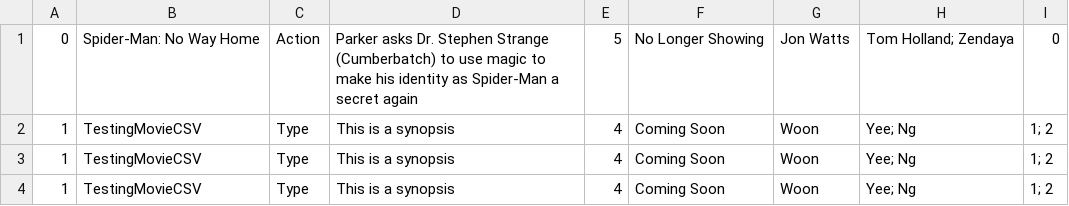
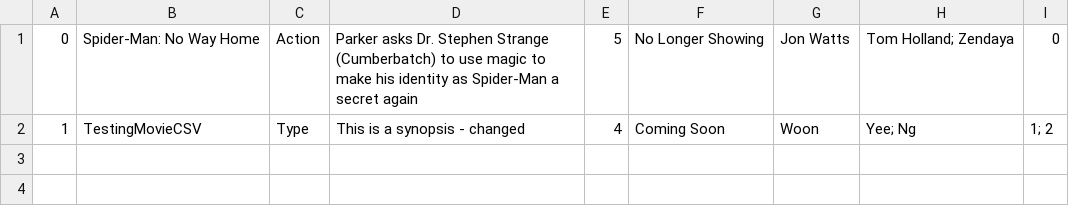
Before and after one commit to woonyee28/sc2002-project, a CSV file: database/moviesData.csv, drawn as a sheet.

Commit message:
update movie serializer

```diff
--- a/database/moviesData.csv
+++ b/database/moviesData.csv
@@ -1,4 +1,2 @@
 0,Spider-Man: No Way Home,Action,Parker asks Dr. Stephen Strange (Cumberbatch) to use magic to make his identity as Spider-Man a secret again,5,No Longer Showing,Jon Watts,Tom Holland; Zendaya,0
-1,TestingMovieCSV,Type,This is a synopsis,4,Coming Soon,Woon,Yee; Ng,1; 2
-1,TestingMovieCSV,Type,This is a synopsis,4,Coming Soon,Woon,Yee; Ng,1; 2
-1,TestingMovieCSV,Type,This is a synopsis,4,Coming Soon,Woon,Yee; Ng,1; 2
+1,TestingMovieCSV,Type,This is a synopsis - changed,4,Coming Soon,Woon,Yee; Ng,1; 2
```
Also changed, not shown: 2 other files.
